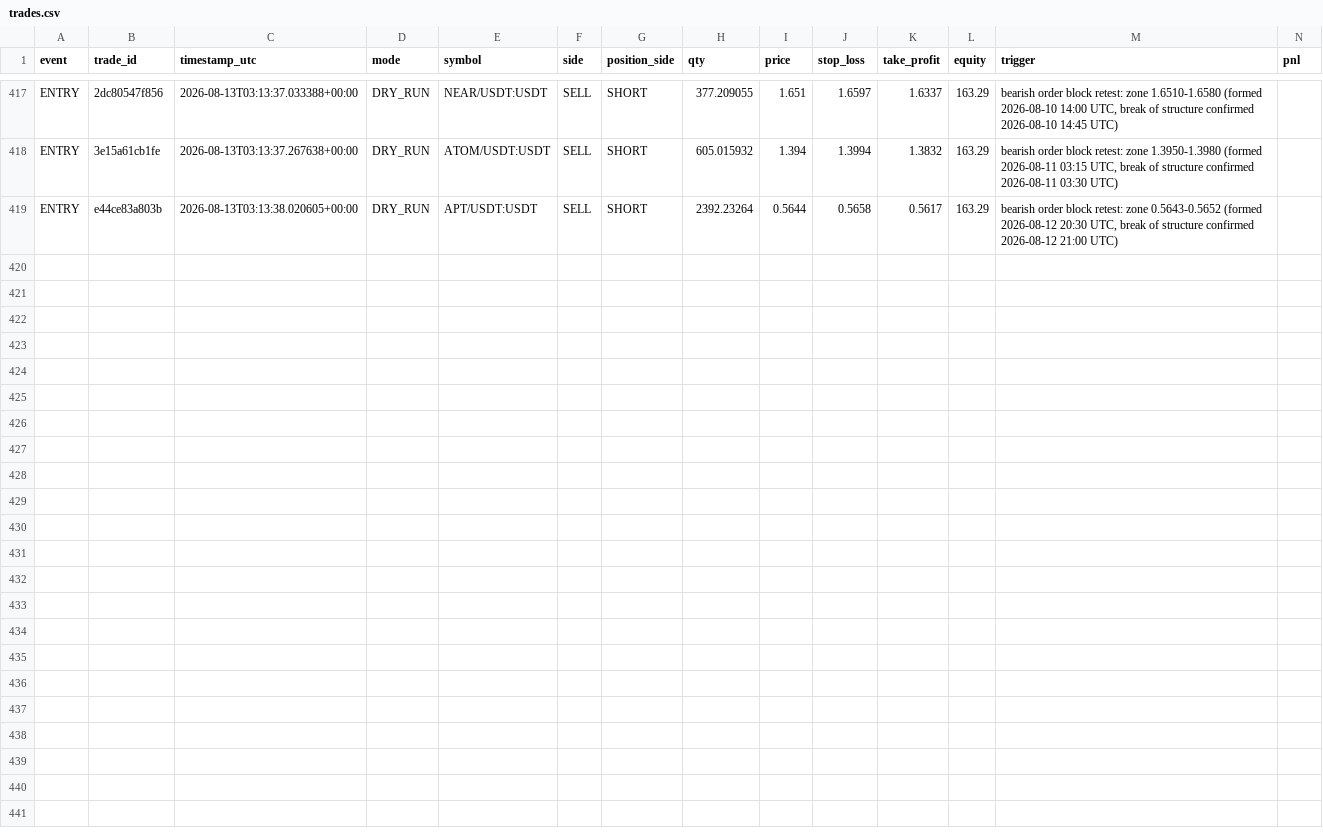
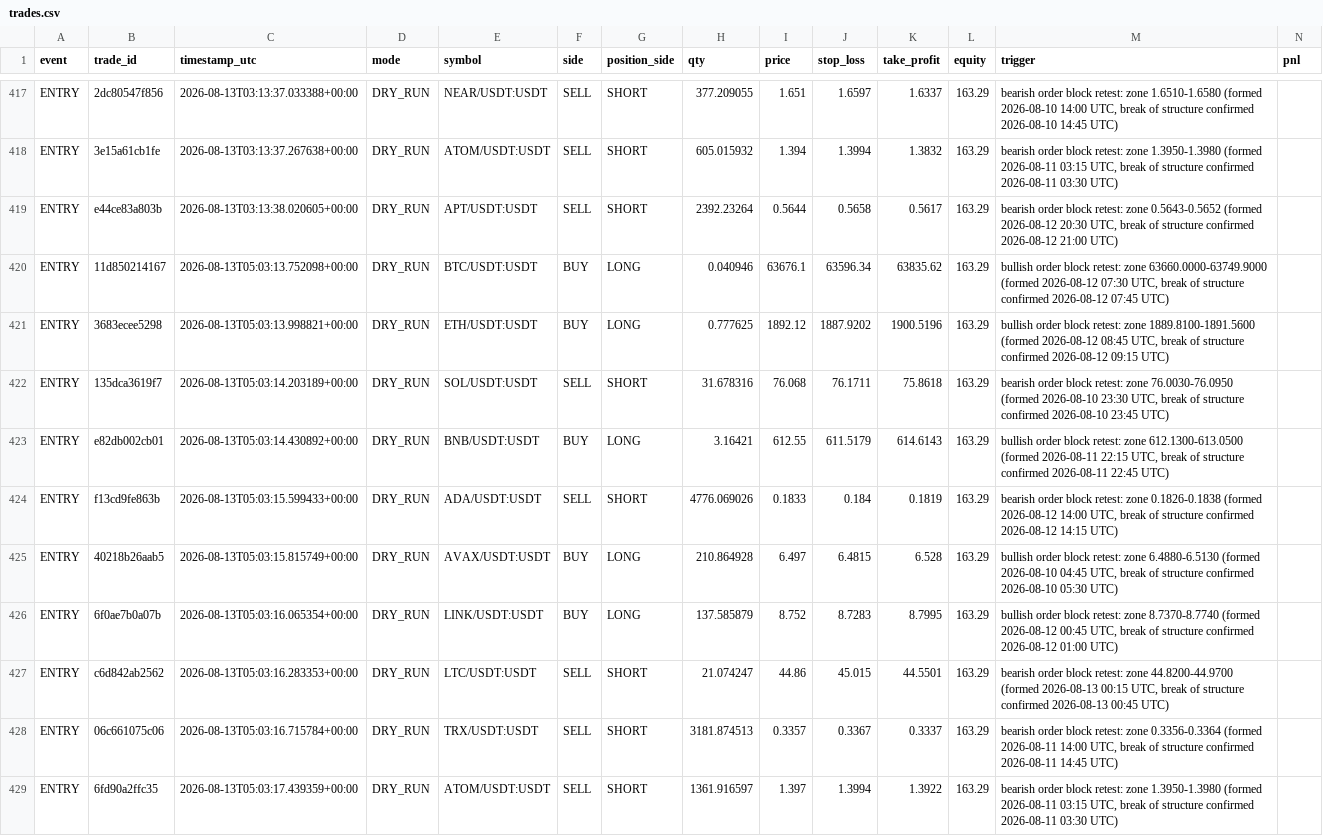
Before and after one commit to MatveevIlya1995/bingx-order-block-bot, a CSV file: data/trades.csv, drawn as a sheet; only a part is shown, gaps mark what is left out; rows hold the shown columns only; the diff names each change by its address in the sheet, - before the commit and + after, or states it on an @@ line.

```diff
--- a/data/trades.csv
+++ b/data/trades.csv
+row 420: ENTRY | 11d850214167 | 2026-08-13T05:03:13.752098+00:00 | DRY_RUN | BTC/USDT:USDT | BUY | LONG | 0.040946 | 63676.1 | 63596.34 | 63835.62 | 163.29 | bullish order block retest: zone 63660.0000-63749.9000 (formed 2026-08-12 07:30 UTC, break of structure confirmed 2026-08-12 07:45 UTC)
+row 421: ENTRY | 3683ecee5298 | 2026-08-13T05:03:13.998821+00:00 | DRY_RUN | ETH/USDT:USDT | BUY | LONG | 0.777625 | 1892.12 | 1887.9202 | 1900.5196 | 163.29 | bullish order block retest: zone 1889.8100-1891.5600 (formed 2026-08-12 08:45 UTC, break of structure confirmed 2026-08-12 09:15 UTC)
+row 422: ENTRY | 135dca3619f7 | 2026-08-13T05:03:14.203189+00:00 | DRY_RUN | SOL/USDT:USDT | SELL | SHORT | 31.678316 | 76.068 | 76.1711 | 75.8618 | 163.29 | bearish order block retest: zone 76.0030-76.0950 (formed 2026-08-10 23:30 UTC, break of structure confirmed 2026-08-10 23:45 UTC)
+row 423: ENTRY | e82db002cb01 | 2026-08-13T05:03:14.430892+00:00 | DRY_RUN | BNB/USDT:USDT | BUY | LONG | 3.16421 | 612.55 | 611.5179 | 614.6143 | 163.29 | bullish order block retest: zone 612.1300-613.0500 (formed 2026-08-11 22:15 UTC, break of structure confirmed 2026-08-11 22:45 UTC)
+row 424: ENTRY | f13cd9fe863b | 2026-08-13T05:03:15.599433+00:00 | DRY_RUN | ADA/USDT:USDT | SELL | SHORT | 4776.069026 | 0.1833 | 0.184 | 0.1819 | 163.29 | bearish order block retest: zone 0.1826-0.1838 (formed 2026-08-12 14:00 UTC, break of structure confirmed 2026-08-12 14:15 UTC)
+row 425: ENTRY | 40218b26aab5 | 2026-08-13T05:03:15.815749+00:00 | DRY_RUN | AVAX/USDT:USDT | BUY | LONG | 210.864928 | 6.497 | 6.4815 | 6.528 | 163.29 | bullish order block retest: zone 6.4880-6.5130 (formed 2026-08-10 04:45 UTC, break of structure confirmed 2026-08-10 05:30 UTC)
+row 426: ENTRY | 6f0ae7b0a07b | 2026-08-13T05:03:16.065354+00:00 | DRY_RUN | LINK/USDT:USDT | BUY | LONG | 137.585879 | 8.752 | 8.7283 | 8.7995 | 163.29 | bullish order block retest: zone 8.7370-8.7740 (formed 2026-08-12 00:45 UTC, break of structure confirmed 2026-08-12 01:00 UTC)
+row 427: ENTRY | c6d842ab2562 | 2026-08-13T05:03:16.283353+00:00 | DRY_RUN | LTC/USDT:USDT | SELL | SHORT | 21.074247 | 44.86 | 45.015 | 44.5501 | 163.29 | bearish order block retest: zone 44.8200-44.9700 (formed 2026-08-13 00:15 UTC, break of structure confirmed 2026-08-13 00:45 UTC)
+row 428: ENTRY | 06c661075c06 | 2026-08-13T05:03:16.715784+00:00 | DRY_RUN | TRX/USDT:USDT | SELL | SHORT | 3181.874513 | 0.3357 | 0.3367 | 0.3337 | 163.29 | bearish order block retest: zone 0.3356-0.3364 (formed 2026-08-11 14:00 UTC, break of structure confirmed 2026-08-11 14:45 UTC)
+row 429: ENTRY | 6fd90a2ffc35 | 2026-08-13T05:03:17.439359+00:00 | DRY_RUN | ATOM/USDT:USDT | SELL | SHORT | 1361.916597 | 1.397 | 1.3994 | 1.3922 | 163.29 | bearish order block retest: zone 1.3950-1.3980 (formed 2026-08-11 03:15 UTC, break of structure confirmed 2026-08-11 03:30 UTC)
```
